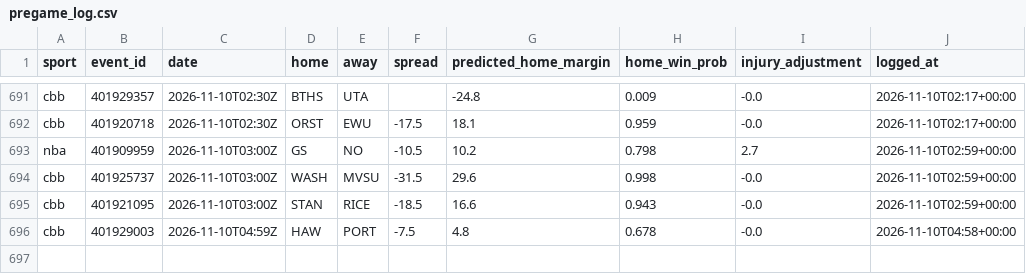
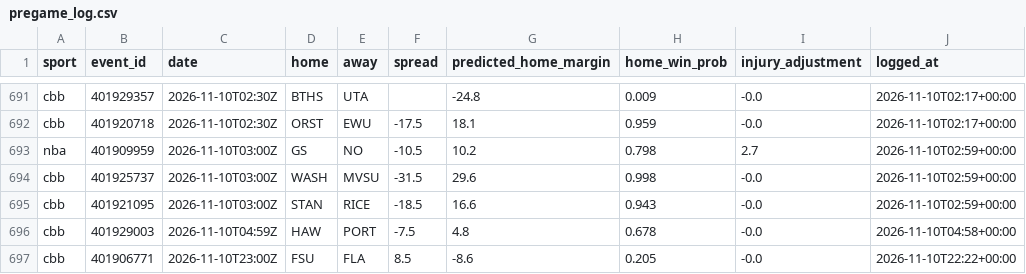
Before and after one commit to adotscotty/HandsDownAI, a CSV file: data/pregame_log.csv, drawn as a sheet; only a part is shown, gaps mark what is left out.

```diff
--- a/data/pregame_log.csv
+++ b/data/pregame_log.csv
@@ -696 +696,2 @@ cbb,401921095,2026-11-10T03:00Z,STAN,RICE,-18.5,16.6,0.943,-0.0,2026-11-10T02:59
 cbb,401929003,2026-11-10T04:59Z,HAW,PORT,-7.5,4.8,0.678,-0.0,2026-11-10T04:58+00:00
+cbb,401906771,2026-11-10T23:00Z,FSU,FLA,8.5,-8.6,0.205,-0.0,2026-11-10T22:22+00:00
```
Also changed, not shown: data/first_lines.csv, 1 other file.
